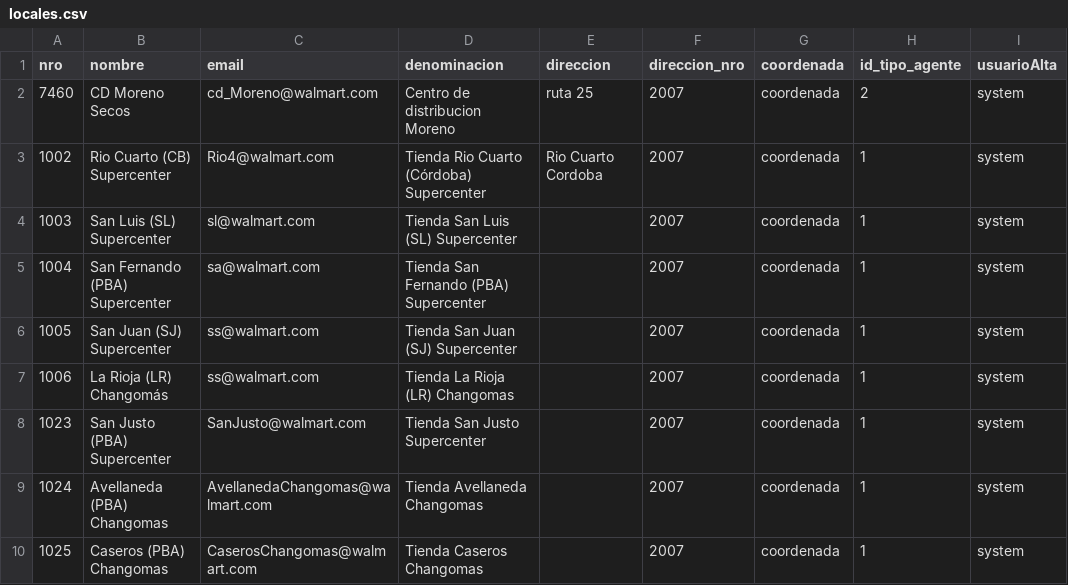
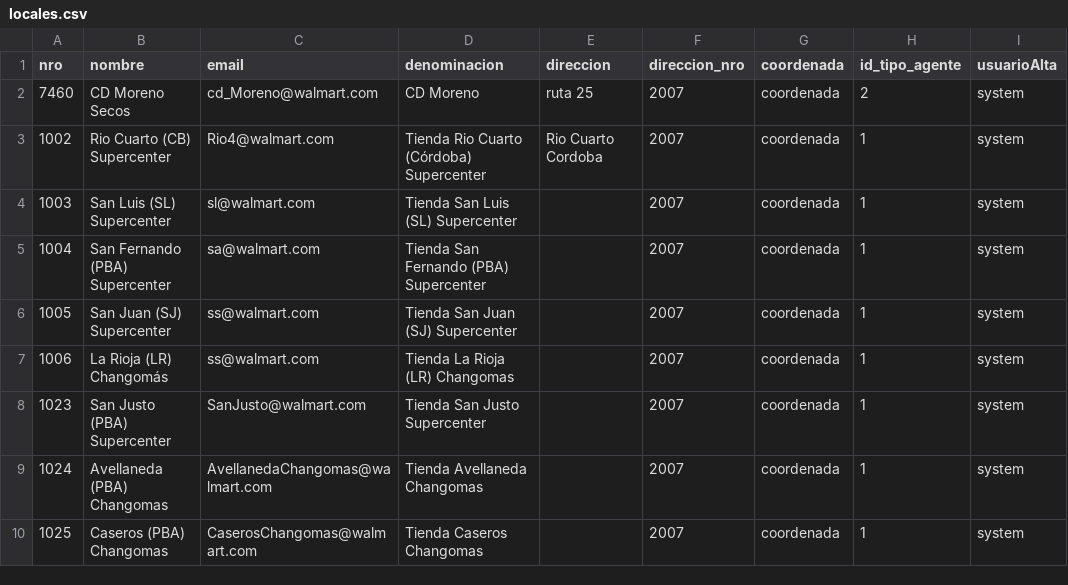
Before and after one commit to fcataniae/seminario, a CSV file: backend-application/backend/src/main/resources/db/csv/locales.csv, drawn as a sheet; only a part is shown; the diff names each change by its address in the sheet, - before the commit and + after, or states it on an @@ line.

```diff
--- a/backend-application/backend/src/main/resources/db/csv/locales.csv
+++ b/backend-application/backend/src/main/resources/db/csv/locales.csv
-D2 (denominacion): Centro de distribucion Moreno
+D2 (denominacion): CD Moreno
```
Also changed, not shown: 8 other files.
